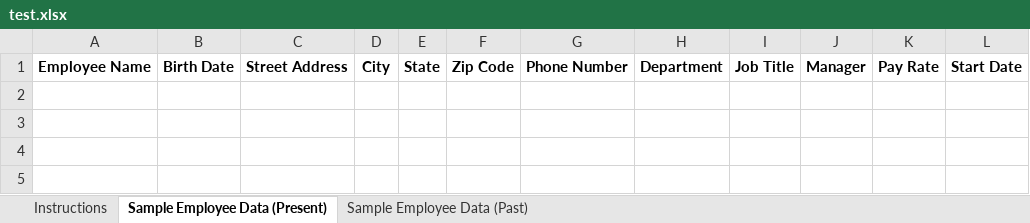
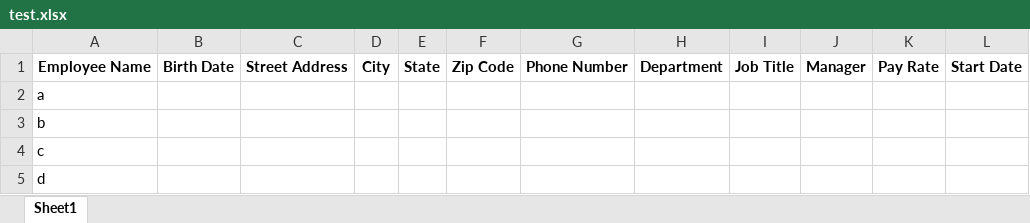
Before and after one commit to v4rgas/data-scrambler, an Excel workbook: test.xlsx, sheet Sheet1, drawn as a sheet; values as stored, in another font and other column widths than the file's, no borders; the diff names each change by its address in the sheet, - before the commit and + after, or states it on an @@ line.

```diff
--- a/test.xlsx (sheet Sheet1)
+++ b/test.xlsx (sheet Sheet1)
-sheet tab: Sample Employee Data (Present)
+sheet tab: Sheet1
-sheet tab: Instructions
-sheet tab: Sample Employee Data (Past)
+row 2: a
+row 3: b
+row 4: c
+row 5: d
```
Also changed, not shown: charts or pictures, 5 other files.
